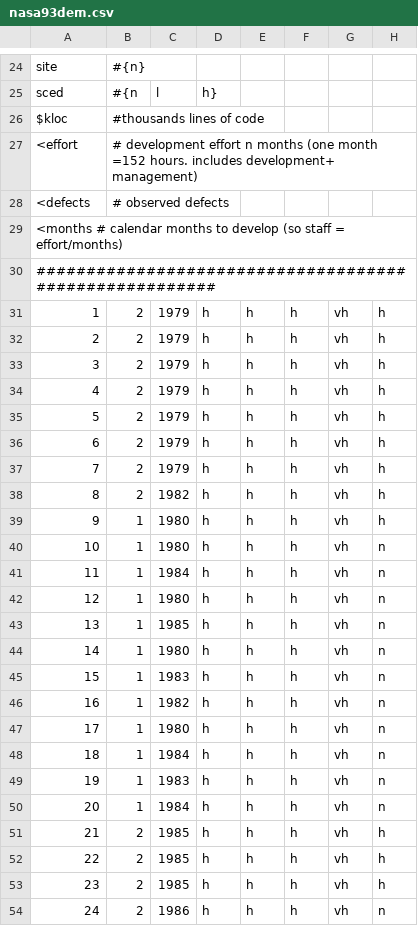
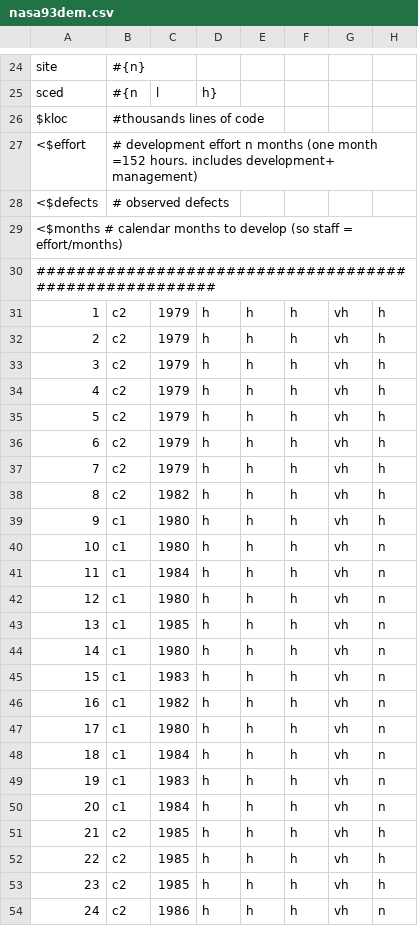
Before and after one commit to timm/axe, a CSV file: axe/data/nasa93dem.csv, drawn as a sheet; only a part is shown, gaps mark what is left out; the diff covers the shown part only; the diff names each change by its address in the sheet, - before the commit and + after, or states it on an @@ line.

Commit message:
working for nasa,coc,etc

```diff
--- a/axe/data/nasa93dem.csv
+++ b/axe/data/nasa93dem.csv
-A27: <effort
+A27: <$effort
-A28: <defects
+A28: <$defects
-A29: <months # calendar…
+A29: <$months # calendar…
-B31:B38: 2
+B31:B38: c2
-B39:B50: 1
+B39:B50: c1
-B51:B54: 2
+B51:B54: c2
```
Also changed, not shown: 69 edited cells elsewhere in this file, 2 other files.
